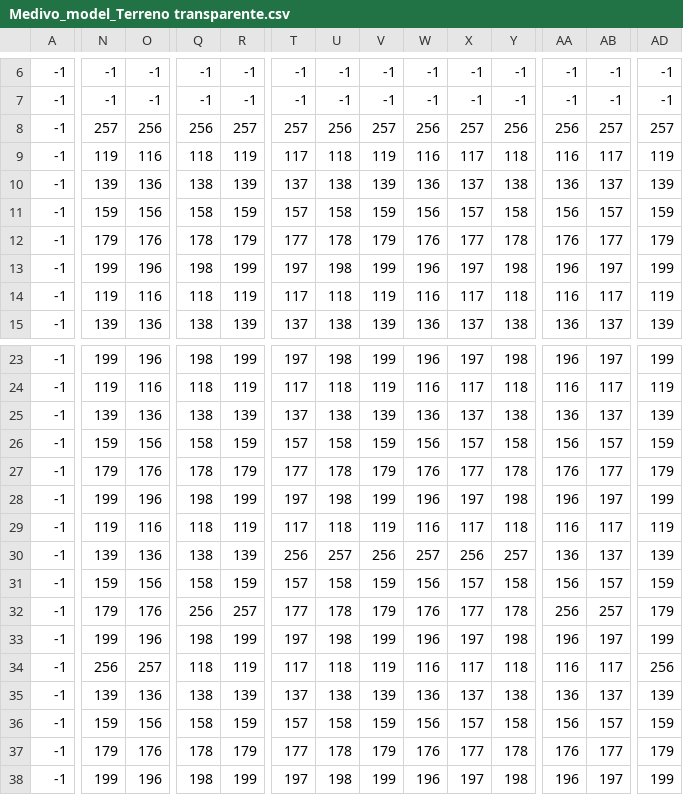
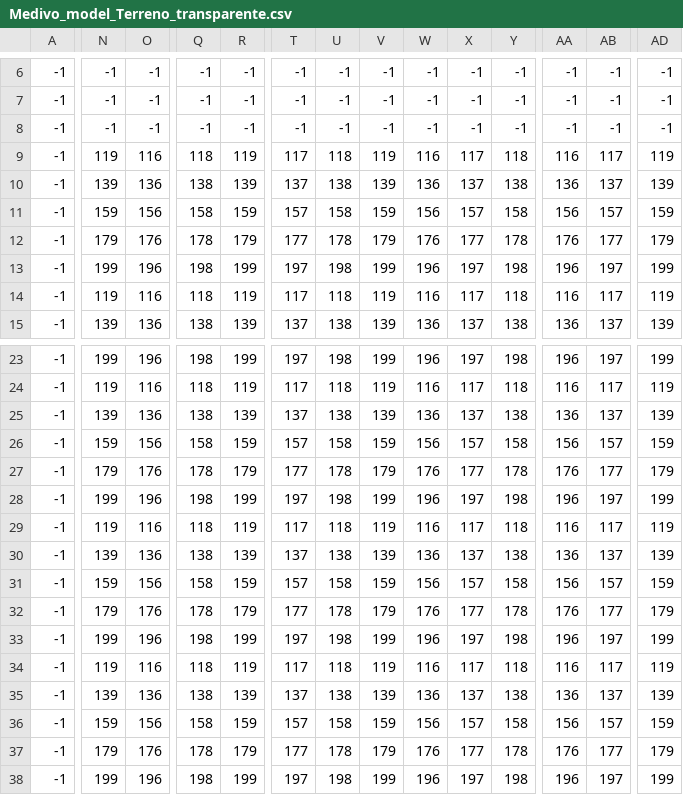
Before and after one commit to LucasPerezEs/jazzjackrabbit_taller1, a CSV file: client_src/assets/background/medivo_map/Medivo_model_Terreno_transparente.csv (was client_src/assets/background/medivo_map/Medivo_model_Terreno transparente.csv), drawn as a sheet; only a part is shown, gaps mark what is left out; removed rows and columns are numbered as before the commit, all else as after; rows hold the shown columns only; the diff covers the shown part only; the diff names each change by its address in the sheet, - before the commit and + after, or states it on an @@ line.

```diff
--- a/client_src/assets/background/medivo_map/Medivo_model_Terreno transparente.csv
+++ b/client_src/assets/background/medivo_map/Medivo_model_Terreno_transparente.csv
-row 8: -1 | 257 | 256 | 256 | 257 | 257 | 256 | 257 | 256 | 257 | 256 | 256 | 257 | 257
+row 8: -1 | -1 | -1 | -1 | -1 | -1 | -1 | -1 | -1 | -1 | -1 | -1 | -1 | -1
-T30: 256
+T30: 137
-U30: 257
+U30: 138
-V30: 256
+V30: 139
-W30: 257
+W30: 136
-X30: 256
+X30: 137
-Y30: 257
+Y30: 138
-Q32: 256
+Q32: 178
-R32: 257
+R32: 179
-AA32: 256
+AA32: 176
-AB32: 257
+AB32: 177
-N34: 256
+N34: 119
-O34: 257
+O34: 116
-AD34: 256
+AD34: 119
```
Also changed, not shown: 3 edited cells elsewhere in this file, client_src/assets/background/medivo_map/Medivo_model_Terreno_solido.csv, 4 other files.
